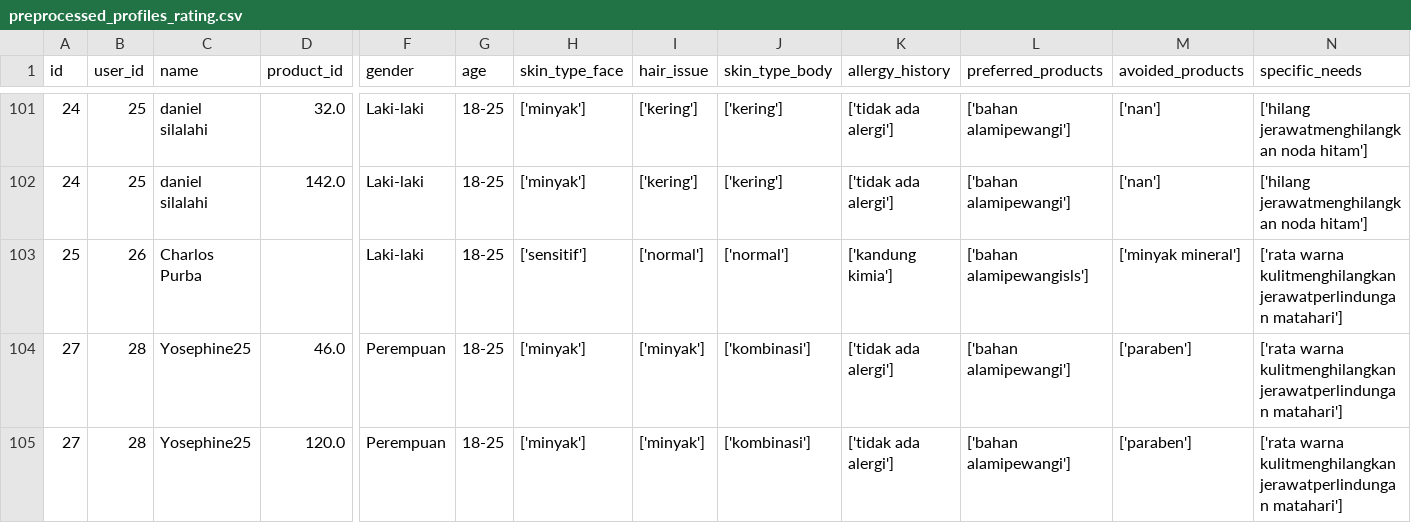
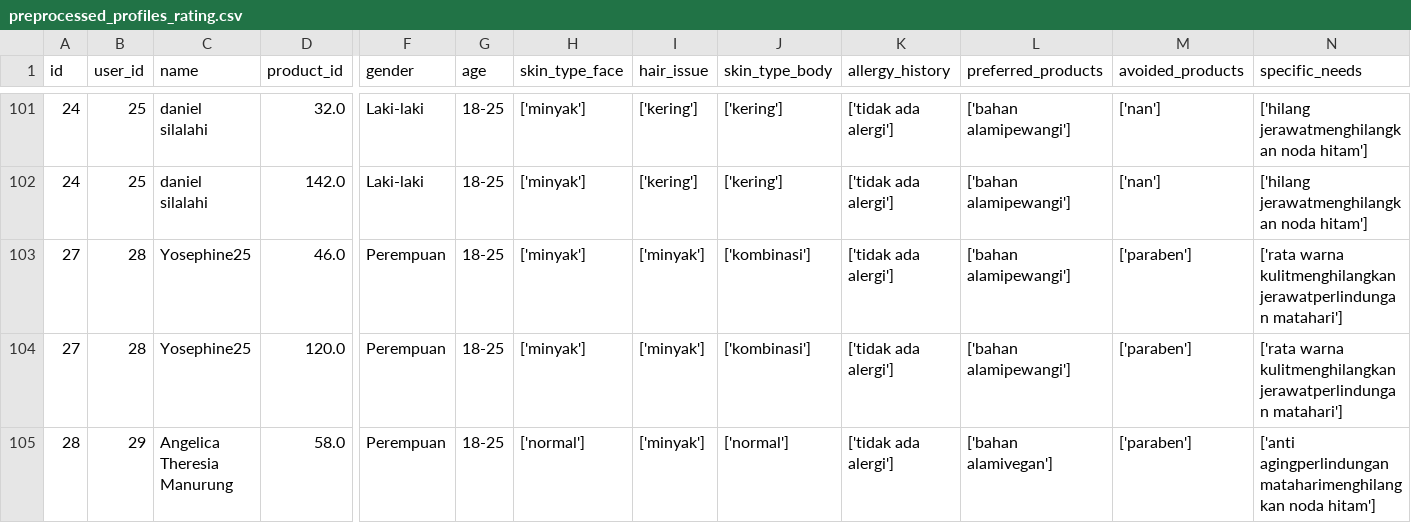
Before and after one commit to srgjo27/algoritma_machine_learning, a CSV file: data/preprosessing_data/preprocessed_profiles_rating.csv, drawn as a sheet; only a part is shown, gaps mark what is left out; the shorter side is filled out with more unchanged rows; rows hold the shown columns only; the diff names each change by its address in the sheet, - before the commit and + after, or states it on an @@ line.

```diff
--- a/data/preprosessing_data/preprocessed_profiles_rating.csv
+++ b/data/preprosessing_data/preprocessed_profiles_rating.csv
-row 103: 25 | 26 | Charlos Purba |  | Laki-laki | 18-25 | ['sensitif'] | ['normal'] | ['normal'] | ['kandung kimia'] | ['bahan alamipewangisls'] | ['minyak mineral'] | ['rata warna kulitmenghilangkan jerawatperlindungan matahari']
```
Also changed, not shown: 2 other files.
